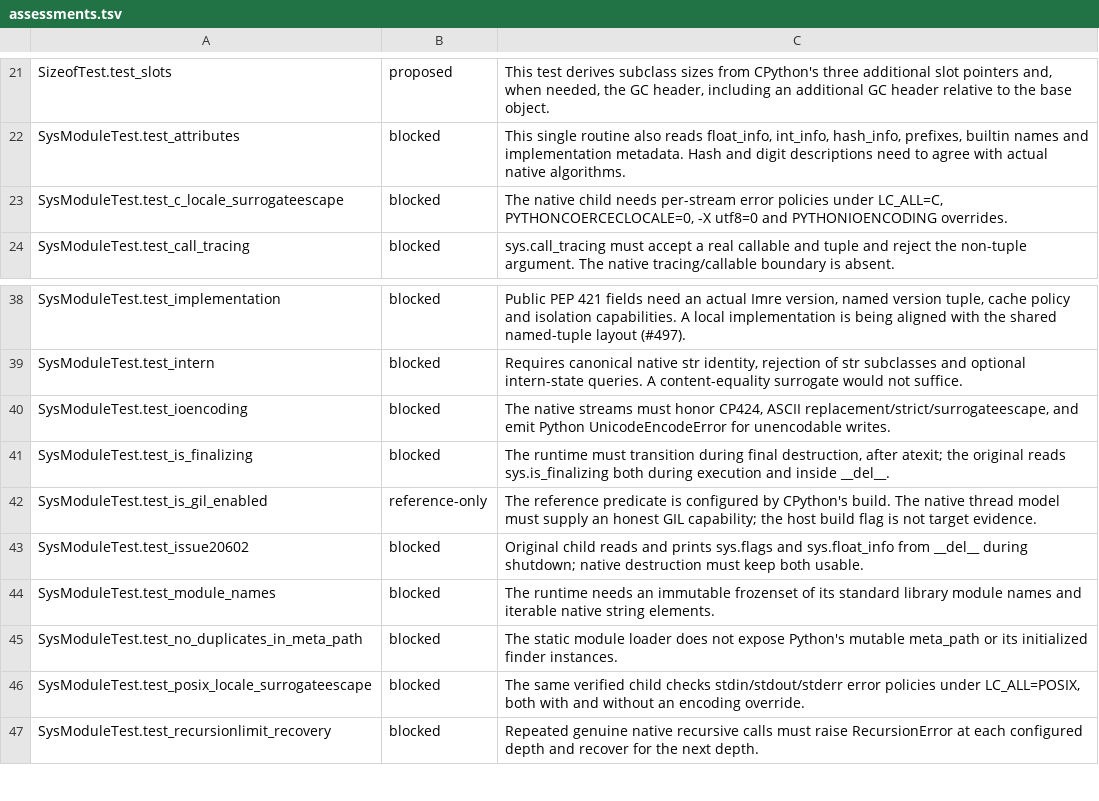
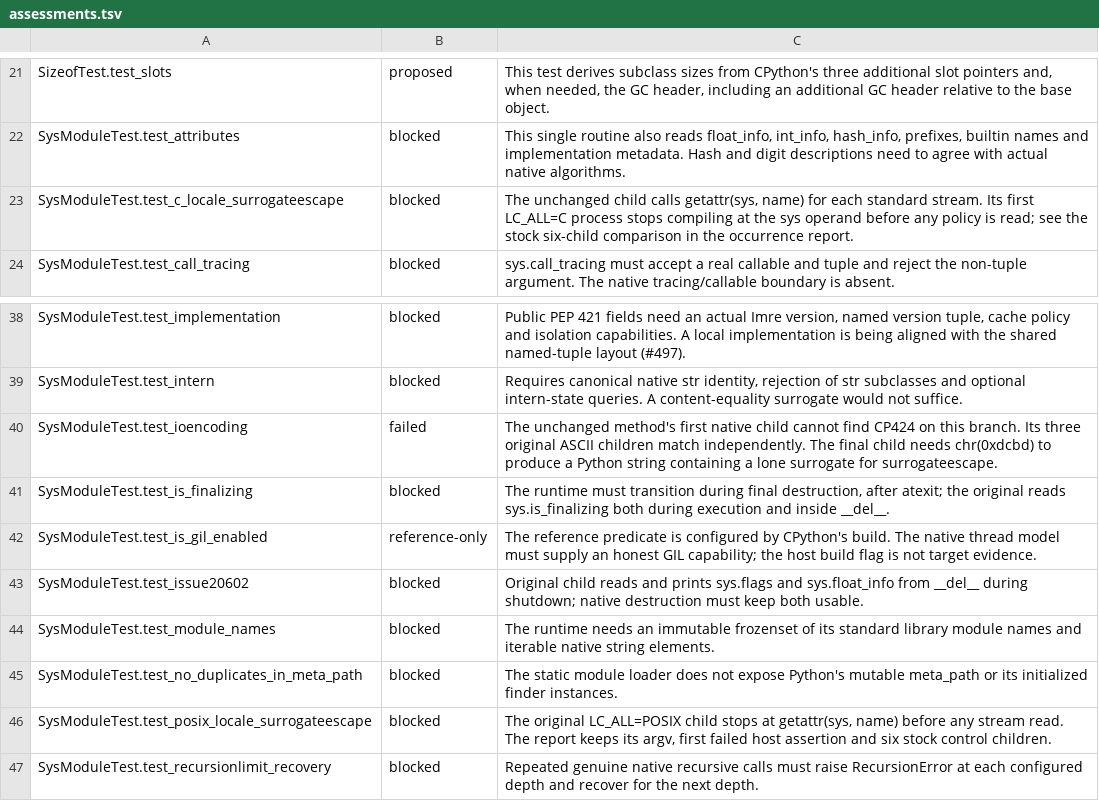
Before and after one commit to astral-experiments/imre, a TSV file: benchmarks/cpython_stdlib/full/sys/assessments.tsv, drawn as a sheet; only a part is shown, gaps mark what is left out.

Commit message:
Honor stdout encodings and preserve Python write errors (#1105)
## Summary

With `PYTHONIOENCODING=ascii:replace`, CPython's original
`print(chr(0xa2))` child writes `3f 0a`. Imre wrote UTF-8. We now encode
stdout writes and printed values using the codec and error policy
captured at native startup. With `ascii` or `ascii:`, the same child
exits 1, leaves stdout empty and reports `UnicodeEncodeError` for
`\xa2`.

Line buffering uses the original Unicode text, and doctest captures
retain their text before descriptor encoding. Explicit `-X utf8`,
isolated startup, the locale's character set and a codec specified
without an error policy follow the pinned interpreter's configuration.
Stderr continues to use `backslashreplace`.

The Linux comparison runs 20 controls and all five untouched
`test_ioencoding` child commands at O0 and O3. The three ASCII children
match here. The whole original method still fails on the first child
until the CP424 registry from #1090 is present. Its last `chr(0xdcbd)`
child requires strings that can contain lone surrogates. The
per-occurrence reports distinguish the CPython method, assertions and
fixture from the native children.

```diff
--- a/benchmarks/cpython_stdlib/full/sys/assessments.tsv
+++ b/benchmarks/cpython_stdlib/full/sys/assessments.tsv
@@ -22,3 +22,3 @@ SizeofTest.test_slots	proposed	This test derives subclass sizes from CPython's t
 SysModuleTest.test_attributes	blocked	This single routine also reads float_info, int_info, hash_info, prefixes, builtin names and implementation metadata. Hash and digit descriptions need to agree with actual native algorithms.
-SysModuleTest.test_c_locale_surrogateescape	blocked	The native child needs per-stream error policies under LC_ALL=C, PYTHONCOERCECLOCALE=0, -X utf8=0 and PYTHONIOENCODING overrides.
+SysModuleTest.test_c_locale_surrogateescape	blocked	The unchanged child calls getattr(sys, name) for each standard stream. Its first LC_ALL=C process stops compiling at the sys operand before any policy is read; see the stock six-child comparison in the occurrence report.
 SysModuleTest.test_call_tracing	blocked	sys.call_tracing must accept a real callable and tuple and reject the non-tuple argument. The native tracing/callable boundary is absent.
@@ -39,3 +39,3 @@ SysModuleTest.test_implementation	blocked	Public PEP 421 fields need an actual I
 SysModuleTest.test_intern	blocked	Requires canonical native str identity, rejection of str subclasses and optional intern-state queries. A content-equality surrogate would not suffice.
-SysModuleTest.test_ioencoding	blocked	The native streams must honor CP424, ASCII replacement/strict/surrogateescape, and emit Python UnicodeEncodeError for unencodable writes.
+SysModuleTest.test_ioencoding	failed	The unchanged method's first native child cannot find CP424 on this branch. Its three original ASCII children match independently. The final child needs chr(0xdcbd) to produce a Python string containing a lone surrogate for surrogateescape.
 SysModuleTest.test_is_finalizing	blocked	The runtime must transition during final destruction, after atexit; the original reads sys.is_finalizing both during execution and inside __del__.
@@ -45,3 +45,3 @@ SysModuleTest.test_module_names	blocked	The runtime needs an immutable frozenset
 SysModuleTest.test_no_duplicates_in_meta_path	blocked	The static module loader does not expose Python's mutable meta_path or its initialized finder instances.
-SysModuleTest.test_posix_locale_surrogateescape	blocked	The same verified child checks stdin/stdout/stderr error policies under LC_ALL=POSIX, both with and without an encoding override.
+SysModuleTest.test_posix_locale_surrogateescape	blocked	The original LC_ALL=POSIX child stops at getattr(sys, name) before any stream read. The report keeps its argv, first failed host assertion and six stock control children.
 SysModuleTest.test_recursionlimit_recovery	blocked	Repeated genuine native recursive calls must raise RecursionError at each configured depth and recover for the next depth.
```
Also changed, not shown: 29 other files.
